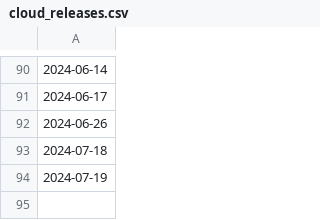
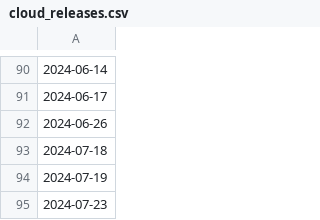
Before and after one commit to cockroachdb/docs, a CSV file: src/current/_data/cloud_releases.csv, drawn as a sheet; only a part is shown, gaps mark what is left out; the diff names each change by its address in the sheet, - before the commit and + after, or states it on an @@ line.

```diff
--- a/src/current/_data/cloud_releases.csv
+++ b/src/current/_data/cloud_releases.csv
+row 95: 2024-07-23
```
Also changed, not shown: 2 other files.
